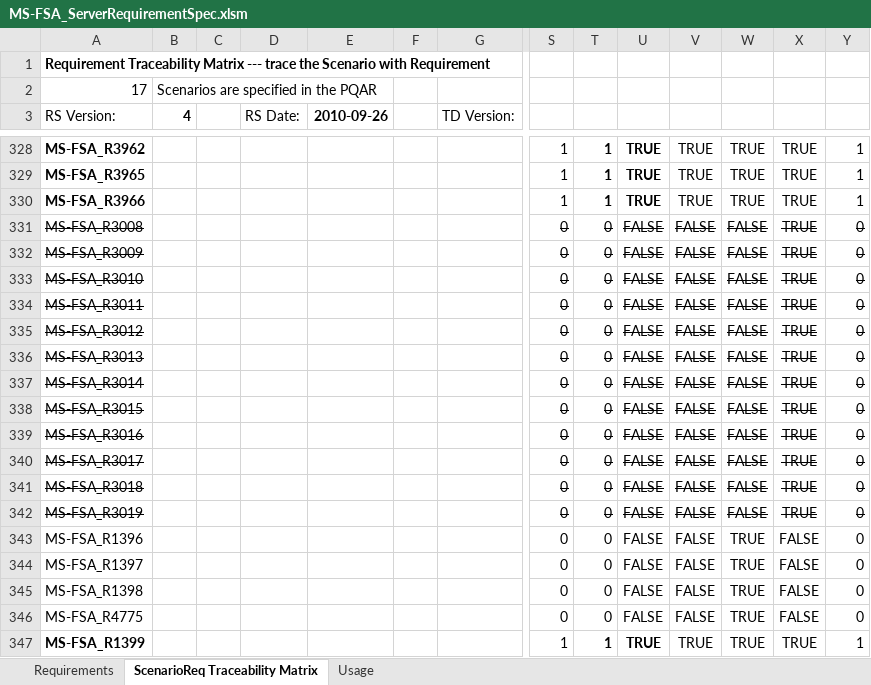
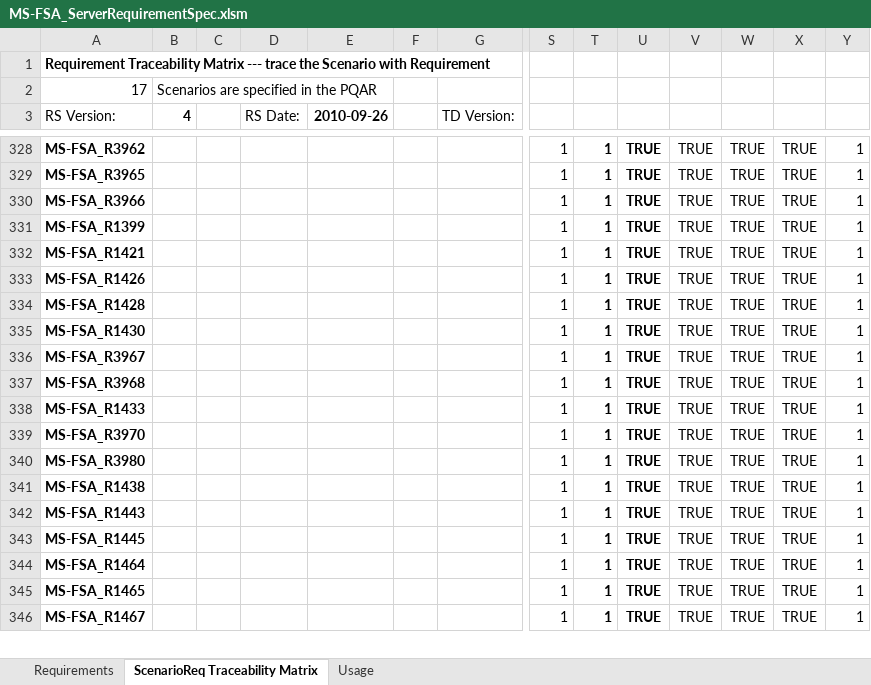
Before and after one commit to microsoft/WindowsProtocolTestSuites, an Excel workbook: TestSuites/FileServer/docs/MS-FSA_ServerRequirementSpec.xlsm, sheet ScenarioReq Traceability Matrix, drawn as a sheet; only a part is shown, gaps mark what is left out; the shorter side is filled out with more unchanged rows; values as stored, in another font and other column widths than the file's, no borders; rows hold the shown columns only; the diff covers the shown part only; the diff names each change by its address in the sheet, - before the commit and + after, or states it on an @@ line.

```diff
--- a/TestSuites/FileServer/docs/MS-FSA_ServerRequirementSpec.xlsm (sheet ScenarioReq Traceability Matrix)
+++ b/TestSuites/FileServer/docs/MS-FSA_ServerRequirementSpec.xlsm (sheet ScenarioReq Traceability Matrix)
-row 331: MS-FSA_R3008 |  |  |  |  |  |  | 0 | 0 | FALSE | FALSE | FALSE | TRUE | 0
-row 332: MS-FSA_R3009 |  |  |  |  |  |  | 0 | 0 | FALSE | FALSE | FALSE | TRUE | 0
-row 333: MS-FSA_R3010 |  |  |  |  |  |  | 0 | 0 | FALSE | FALSE | FALSE | TRUE | 0
-row 334: MS-FSA_R3011 |  |  |  |  |  |  | 0 | 0 | FALSE | FALSE | FALSE | TRUE | 0
-row 335: MS-FSA_R3012 |  |  |  |  |  |  | 0 | 0 | FALSE | FALSE | FALSE | TRUE | 0
-row 336: MS-FSA_R3013 |  |  |  |  |  |  | 0 | 0 | FALSE | FALSE | FALSE | TRUE | 0
-row 337: MS-FSA_R3014 |  |  |  |  |  |  | 0 | 0 | FALSE | FALSE | FALSE | TRUE | 0
-row 338: MS-FSA_R3015 |  |  |  |  |  |  | 0 | 0 | FALSE | FALSE | FALSE | TRUE | 0
-row 339: MS-FSA_R3016 |  |  |  |  |  |  | 0 | 0 | FALSE | FALSE | FALSE | TRUE | 0
-row 340: MS-FSA_R3017 |  |  |  |  |  |  | 0 | 0 | FALSE | FALSE | FALSE | TRUE | 0
-row 341: MS-FSA_R3018 |  |  |  |  |  |  | 0 | 0 | FALSE | FALSE | FALSE | TRUE | 0
-row 342: MS-FSA_R3019 |  |  |  |  |  |  | 0 | 0 | FALSE | FALSE | FALSE | TRUE | 0
-row 343: MS-FSA_R1396 |  |  |  |  |  |  | 0 | 0 | FALSE | FALSE | TRUE | FALSE | 0
-row 344: MS-FSA_R1397 |  |  |  |  |  |  | 0 | 0 | FALSE | FALSE | TRUE | FALSE | 0
-row 345: MS-FSA_R1398 |  |  |  |  |  |  | 0 | 0 | FALSE | FALSE | TRUE | FALSE | 0
-row 346: MS-FSA_R4775 |  |  |  |  |  |  | 0 | 0 | FALSE | FALSE | TRUE | FALSE | 0
```
Also changed, not shown: 139 removed rows and 9 edited cells elsewhere in this sheet, sheet Requirements, formulas that keep their value, hidden cells.
